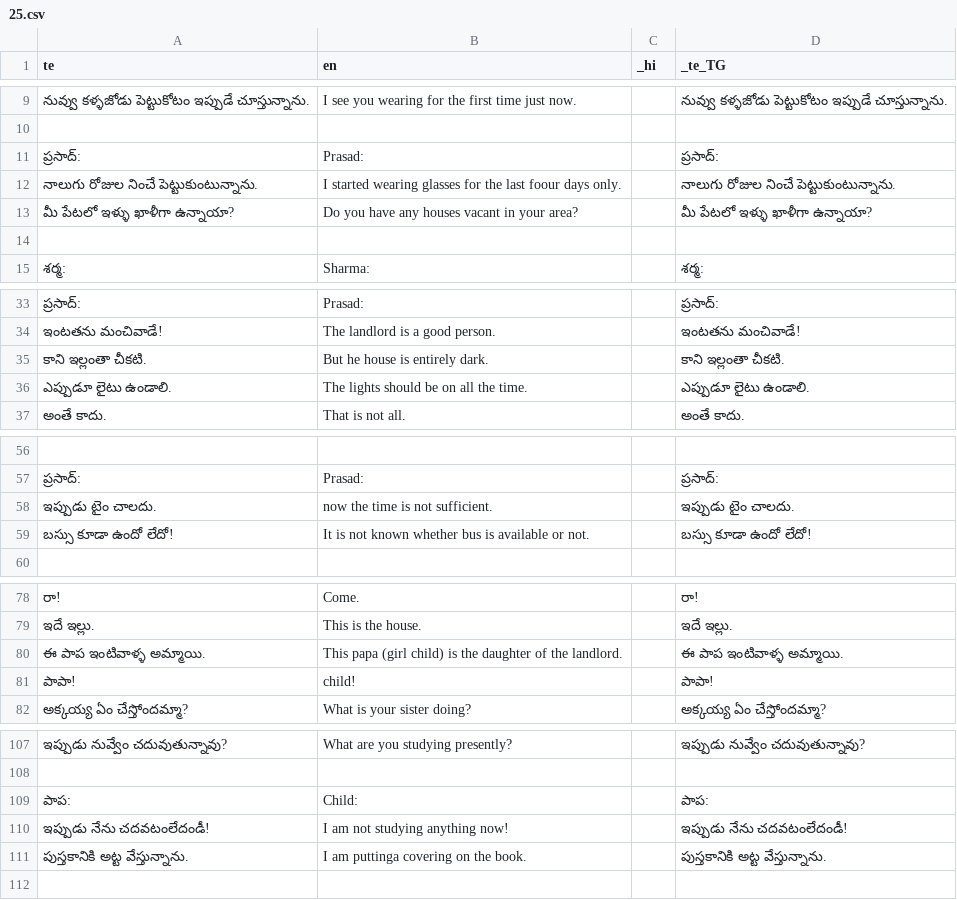
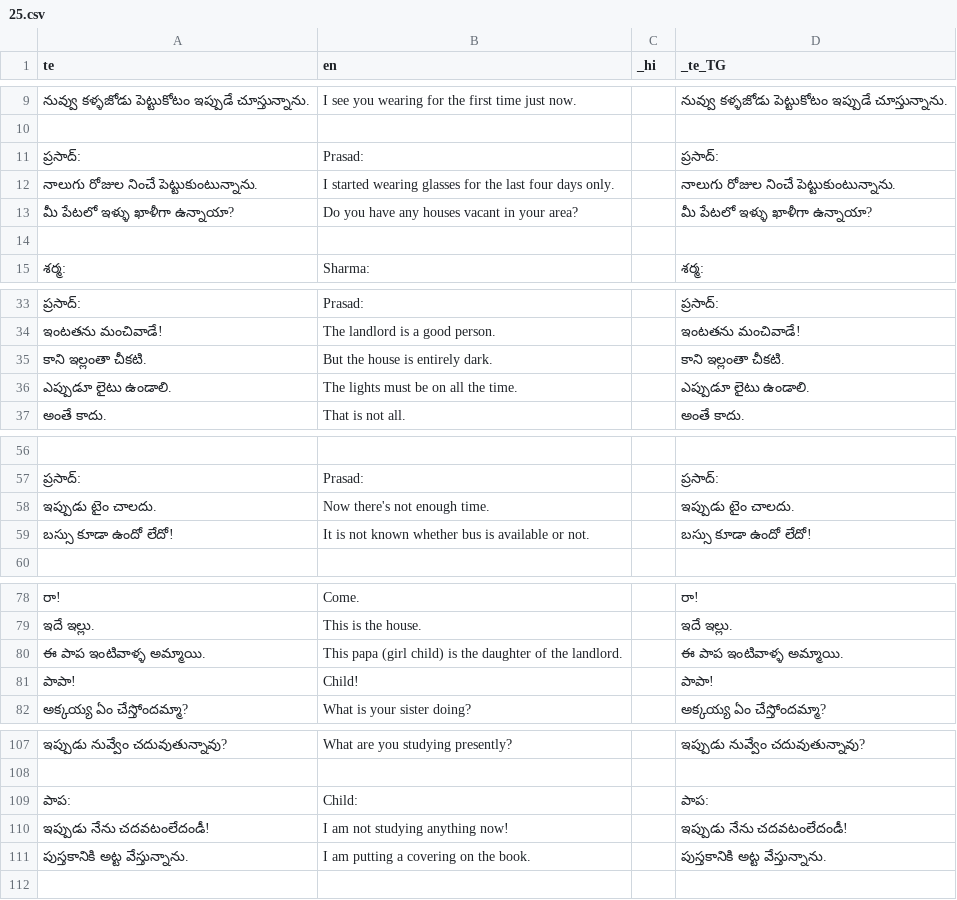
Before and after one commit to sharmaeklavya2/narrator-ws, a CSV file: articles/ict/25.csv, drawn as a sheet; only a part is shown, gaps mark what is left out.

Commit message:
ict/25: minor fixes

```diff
--- a/articles/ict/25.csv
+++ b/articles/ict/25.csv
@@ -11,3 +11,3 @@ te,en,_hi,_te_TG
 ప్రసాద్:,Prasad:,,ప్రసాద్:
-నాలుగు రోజుల నించే పెట్టుకుంటున్నాను.,I started wearing glasses for the last foour days only.,,నాలుగు రోజుల నించే పెట్టుకుంటున్నాను.
+నాలుగు రోజుల నించే పెట్టుకుంటున్నాను.,I started wearing glasses for the last four days only.,,నాలుగు రోజుల నించే పెట్టుకుంటున్నాను.
 మీ పేటలో ఇళ్ళు ఖాళీగా ఉన్నాయా?,Do you have any houses vacant in your area?,,మీ పేటలో ఇళ్ళు ఖాళీగా ఉన్నాయా?
@@ -34,4 +34,4 @@ te,en,_hi,_te_TG
 ఇంటతను మంచివాడే!,The landlord is a good person.,,ఇంటతను మంచివాడే!
-కాని ఇల్లంతా చీకటి.,But he house is entirely dark.,,కాని ఇల్లంతా చీకటి.
-ఎప్పుడూ లైటు ఉండాలి.,The lights should be on all the time.,,ఎప్పుడూ లైటు ఉండాలి.
+కాని ఇల్లంతా చీకటి.,But the house is entirely dark.,,కాని ఇల్లంతా చీకటి.
+ఎప్పుడూ లైటు ఉండాలి.,The lights must be on all the time.,,ఎప్పుడూ లైటు ఉండాలి.
 అంతే కాదు.,That is not all.,,అంతే కాదు.
@@ -57,3 +57,3 @@ te,en,_hi,_te_TG
 ప్రసాద్:,Prasad:,,ప్రసాద్:
-ఇప్పుడు టైం చాలదు.,now the time is not sufficient.,,ఇప్పుడు టైం చాలదు.
+ఇప్పుడు టైం చాలదు.,Now there's not enough time.,,ఇప్పుడు టైం చాలదు.
 బస్సు కూడా ఉందో లేదో!,It is not known whether bus is available or not.,,బస్సు కూడా ఉందో లేదో!
@@ -80,3 +80,3 @@ te,en,_hi,_te_TG
 ఈ పాప ఇంటివాళ్ళ అమ్మాయి.,This papa (girl child) is the daughter of the landlord.,,ఈ పాప ఇంటివాళ్ళ అమ్మాయి.
-పాపా!,child!,,పాపా!
+పాపా!,Child!,,పాపా!
 అక్కయ్య ఏం చేస్తోందమ్మా?,What is your sister doing?,,అక్కయ్య ఏం చేస్తోందమ్మా?
@@ -110,3 +110,3 @@ te,en,_hi,_te_TG
 ఇప్పుడు నేను చదవటంలేదండీ!,I am not studying anything now!,,ఇప్పుడు నేను చదవటంలేదండీ!
-పుస్తకానికి అట్ట వేస్తున్నాను.,I am puttinga covering on the book.,,పుస్తకానికి అట్ట వేస్తున్నాను.
+పుస్తకానికి అట్ట వేస్తున్నాను.,I am putting a covering on the book.,,పుస్తకానికి అట్ట వేస్తున్నాను.
 ,,,
```
